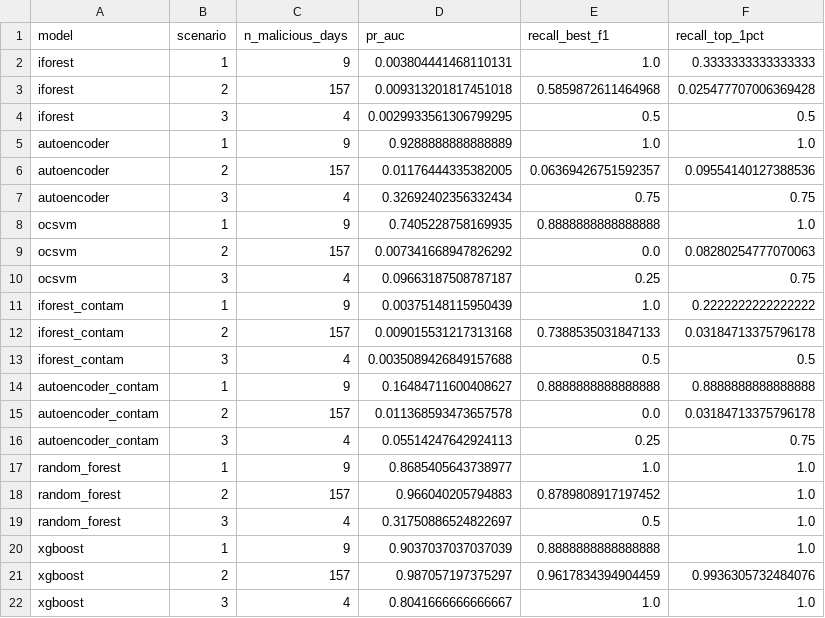
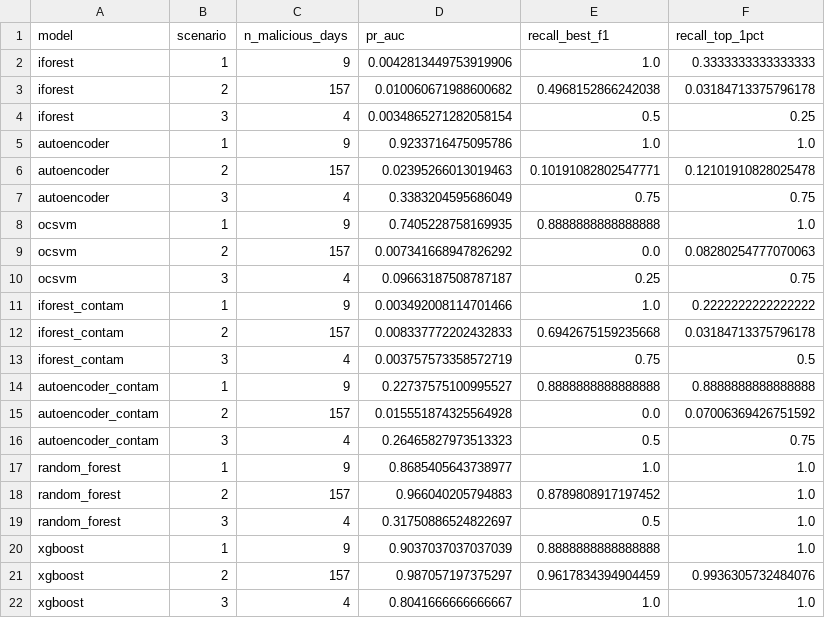
Before and after one commit to SupriyeAmatya/AI-Based-User-and-Entity-Behavior-Analytics-for-Insider-Threat-Detection, a CSV file: results/tables/model_per_scenario.csv, drawn as a sheet.

```diff
--- a/results/tables/model_per_scenario.csv
+++ b/results/tables/model_per_scenario.csv
@@ -1,8 +1,8 @@
 model,scenario,n_malicious_days,pr_auc,recall_best_f1,recall_top_1pct
-iforest,1,9,0.003804441468110131,1.0,0.3333333333333333
-iforest,2,157,0.009313201817451018,0.5859872611464968,0.025477707006369428
-iforest,3,4,0.0029933561306799295,0.5,0.5
-autoencoder,1,9,0.9288888888888889,1.0,1.0
-autoencoder,2,157,0.01176444335382005,0.06369426751592357,0.09554140127388536
-autoencoder,3,4,0.32692402356332434,0.75,0.75
+iforest,1,9,0.0042813449753919906,1.0,0.3333333333333333
+iforest,2,157,0.010060671988600682,0.4968152866242038,0.03184713375796178
+iforest,3,4,0.0034865271282058154,0.5,0.25
+autoencoder,1,9,0.9233716475095786,1.0,1.0
+autoencoder,2,157,0.02395266013019463,0.10191082802547771,0.12101910828025478
+autoencoder,3,4,0.3383204595686049,0.75,0.75
 ocsvm,1,9,0.7405228758169935,0.8888888888888888,1.0
@@ -10,8 +10,8 @@ ocsvm,2,157,0.007341668947826292,0.0,0.08280254777070063
 ocsvm,3,4,0.09663187508787187,0.25,0.75
-iforest_contam,1,9,0.00375148115950439,1.0,0.2222222222222222
-iforest_contam,2,157,0.009015531217313168,0.7388535031847133,0.03184713375796178
-iforest_contam,3,4,0.0035089426849157688,0.5,0.5
-autoencoder_contam,1,9,0.16484711600408627,0.8888888888888888,0.8888888888888888
-autoencoder_contam,2,157,0.011368593473657578,0.0,0.03184713375796178
-autoencoder_contam,3,4,0.05514247642924113,0.25,0.75
+iforest_contam,1,9,0.003492008114701466,1.0,0.2222222222222222
+iforest_contam,2,157,0.008337772202432833,0.6942675159235668,0.03184713375796178
+iforest_contam,3,4,0.003757573358572719,0.75,0.5
+autoencoder_contam,1,9,0.22737575100995527,0.8888888888888888,0.8888888888888888
+autoencoder_contam,2,157,0.015551874325564928,0.0,0.07006369426751592
+autoencoder_contam,3,4,0.26465827973513323,0.5,0.75
 random_forest,1,9,0.8685405643738977,1.0,1.0
```
Also changed, not shown: results/tables/T8_timing.csv, results/tables/detection_delay.csv, 11 other files.
